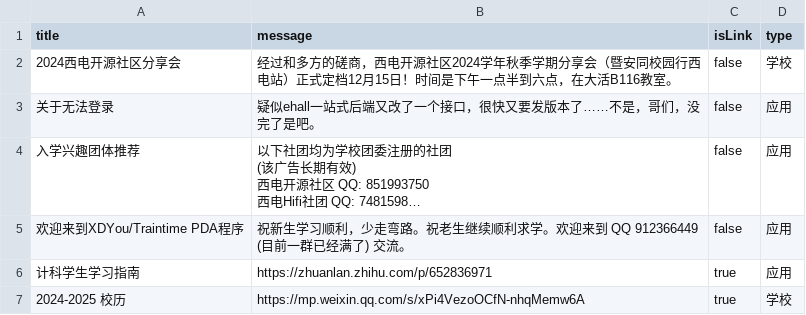
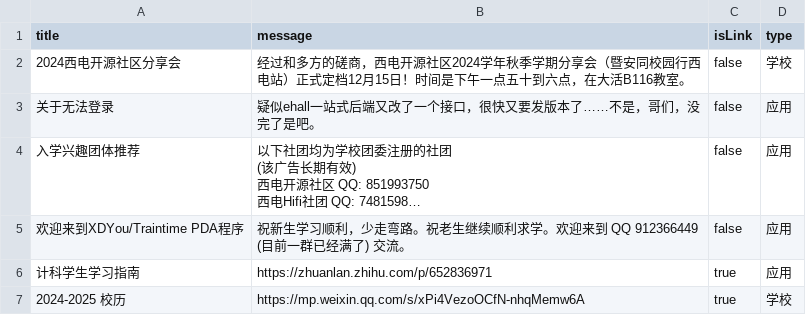
Before and after one commit to BenderBlog/traintime_pda_backend, a CSV file: message.csv, drawn as a sheet; long unchanged cells end in ….

Commit message:
Update message.csv

```diff
--- a/message.csv
+++ b/message.csv
@@ -1,3 +1,3 @@
 title,message,isLink,type
-2024西电开源社区分享会,经过和多方的磋商，西电开源社区2024学年秋季学期分享会（暨安同校园行西电站）正式定档12月15日！时间是下午一点半到六点，在大活B116教室。,false,学校
+2024西电开源社区分享会,经过和多方的磋商，西电开源社区2024学年秋季学期分享会（暨安同校园行西电站）正式定档12月15日！时间是下午一点五十到六点，在大活B116教室。,false,学校
 关于无法登录,疑似ehall一站式后端又改了一个接口，很快又要发版本了……不是，哥们，没完了是吧。,false,应用
```
